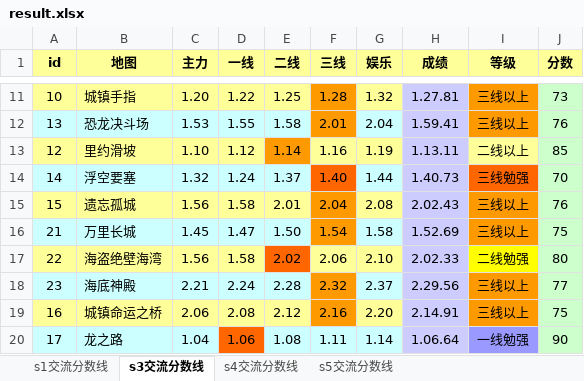
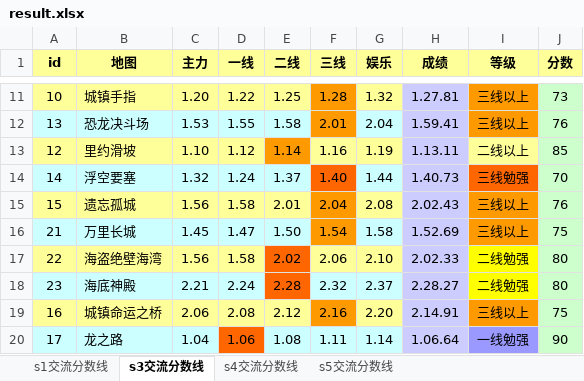
Before and after one commit to Felix-Project/GameRecord, an Excel workbook: game/result.xlsx, sheet s3交流分数线, drawn as a sheet; only a part is shown, gaps mark what is left out; values as stored, in another font and other column widths than the file's, no borders; the diff names each change by its address in the sheet, - before the commit and + after, or states it on an @@ line.

```diff
--- a/game/result.xlsx (sheet s3交流分数线)
+++ b/game/result.xlsx (sheet s3交流分数线)
-E18 fill: #CCFFFF
+E18 fill: #FF6600
-F18 fill: #FF9900
+F18 fill: #CCFFFF
-H18 (成绩): 2.29.56
+H18 (成绩): 2.28.27
-I18 (等级): 三线以上
+I18 (等级): 二线勉强
-I18 fill: #FF9900
+I18 fill: #FFFF00
-J18 (分数): 77
+J18 (分数): 80
```
Also changed, not shown: sheet s1交流分数线, sheet s4交流分数线, sheet s5交流分数线, 1 other file.
